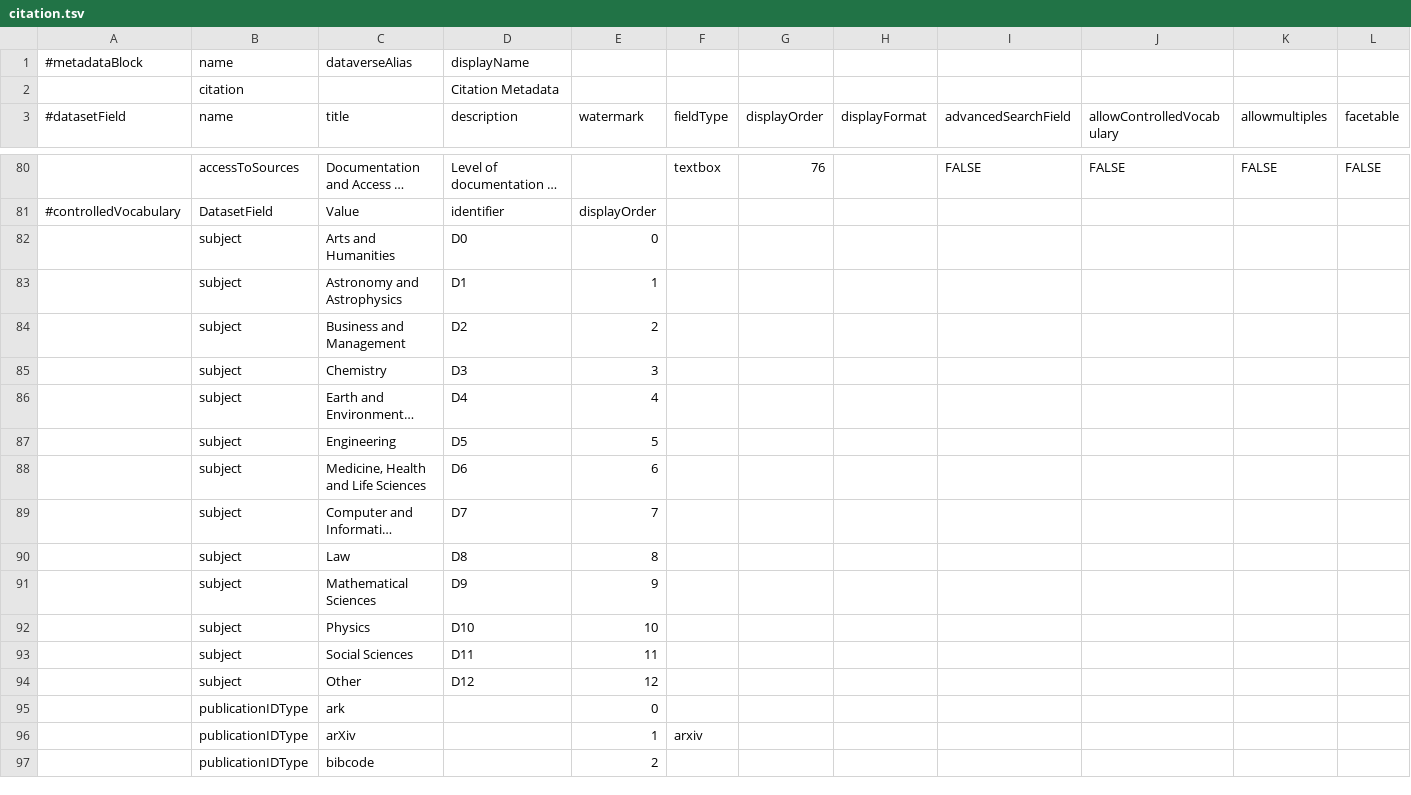
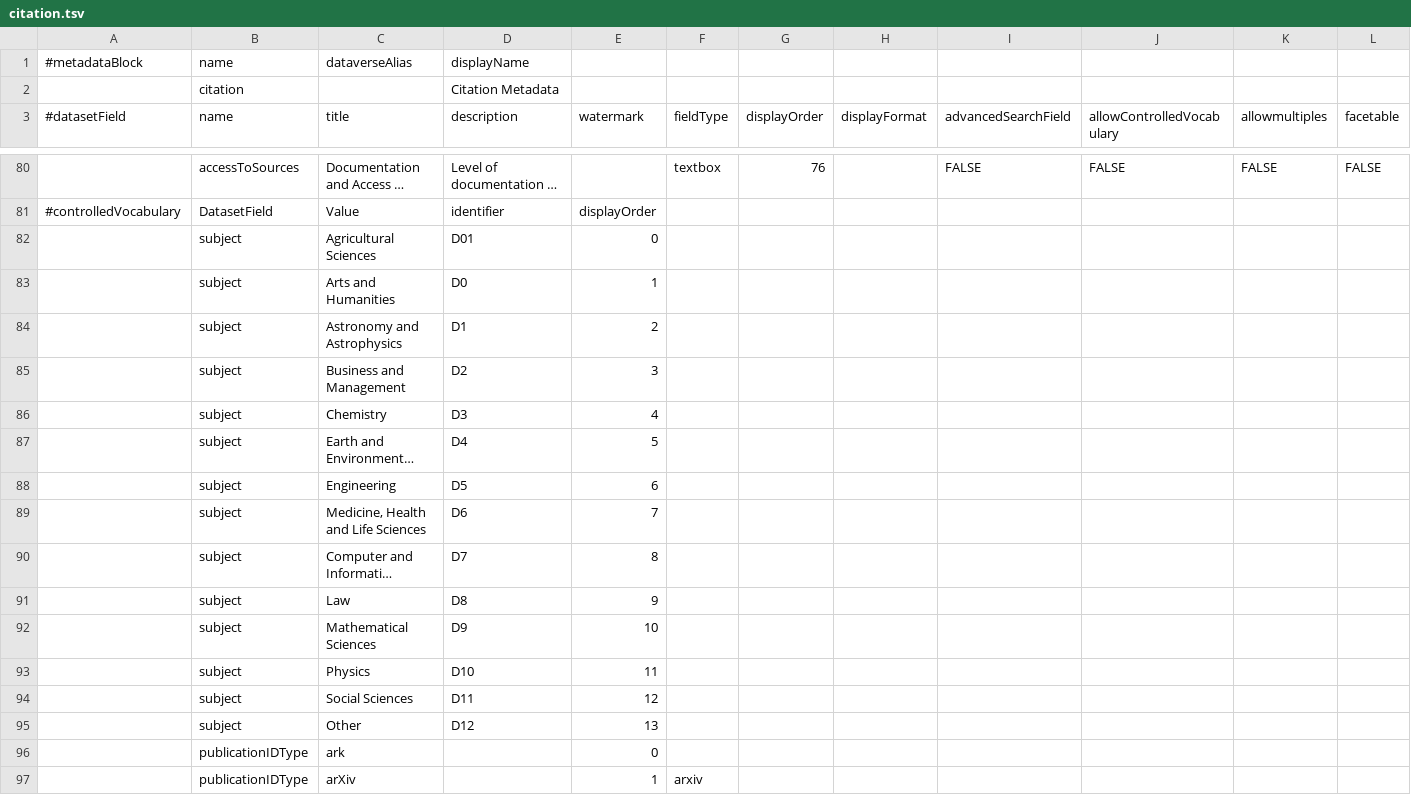
Before and after one commit to IQSS/dataverse, a TSV file: scripts/api/data/metadatablocks/citation.tsv, drawn as a sheet; only a part is shown, gaps mark what is left out; the shorter side is filled out with more unchanged rows; long unchanged cells end in …; addresses are those after the commit; rows hold the shown columns only; the diff names each change by its address in the sheet, - before the commit and + after, or states it on an @@ line.

```diff
--- a/scripts/api/data/metadatablocks/citation.tsv
+++ b/scripts/api/data/metadatablocks/citation.tsv
+row 82:  | subject | Agricultural Sciences | D01 | 0
-E83 (watermark): 0
+E83 (watermark): 1
-E84 (watermark): 1
+E84 (watermark): 2
-E85 (watermark): 2
+E85 (watermark): 3
-E86 (watermark): 3
+E86 (watermark): 4
-E87 (watermark): 4
+E87 (watermark): 5
-E88 (watermark): 5
+E88 (watermark): 6
-E89 (watermark): 6
+E89 (watermark): 7
-E90 (watermark): 7
+E90 (watermark): 8
-E91 (watermark): 8
+E91 (watermark): 9
-E92 (watermark): 9
+E92 (watermark): 10
-E93 (watermark): 10
+E93 (watermark): 11
-E94 (watermark): 11
+E94 (watermark): 12
-E95 (watermark): 12
+E95 (watermark): 13
```
Also changed, not shown: scripts/api/data/metadatablocks/biomedical.tsv.
